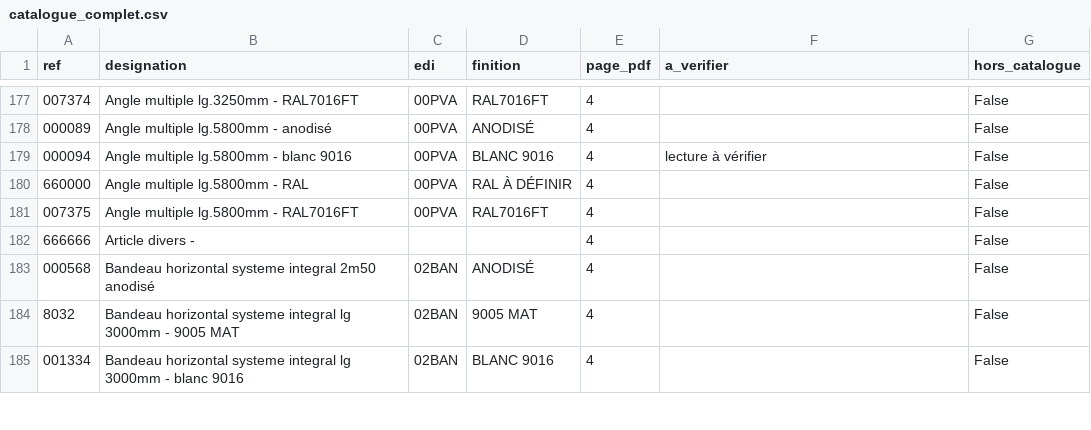
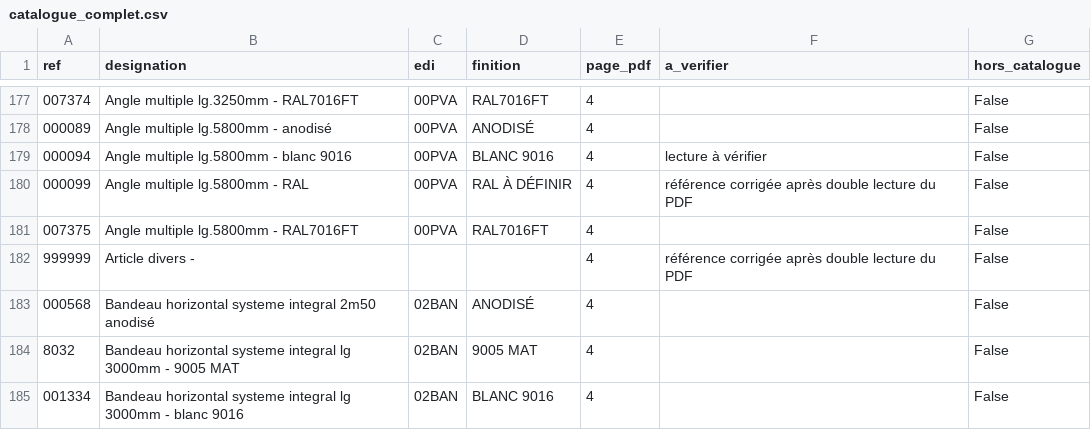
Before and after one commit to ptakguillaume-cpu/kty-configurateur, a CSV file: fiche-debit/catalogue_complet.csv, drawn as a sheet; only a part is shown, gaps mark what is left out.

```diff
--- a/fiche-debit/catalogue_complet.csv
+++ b/fiche-debit/catalogue_complet.csv
@@ -179,5 +179,5 @@
 000094;Angle multiple lg.5800mm - blanc 9016;00PVA;BLANC 9016;4;lecture à vérifier;False
-660000;Angle multiple lg.5800mm - RAL;00PVA;RAL À DÉFINIR;4;;False
+000099;Angle multiple lg.5800mm - RAL;00PVA;RAL À DÉFINIR;4;référence corrigée après double lecture du PDF;False
 007375;Angle multiple lg.5800mm - RAL7016FT;00PVA;RAL7016FT;4;;False
-666666;Article divers -;;;4;;False
+999999;Article divers -;;;4;référence corrigée après double lecture du PDF;False
 000568;Bandeau horizontal systeme integral 2m50 anodisé;02BAN;ANODISÉ;4;;False
```
Also changed, not shown: fiche-debit/catalogue_a_verifier.csv, 5 other files.
